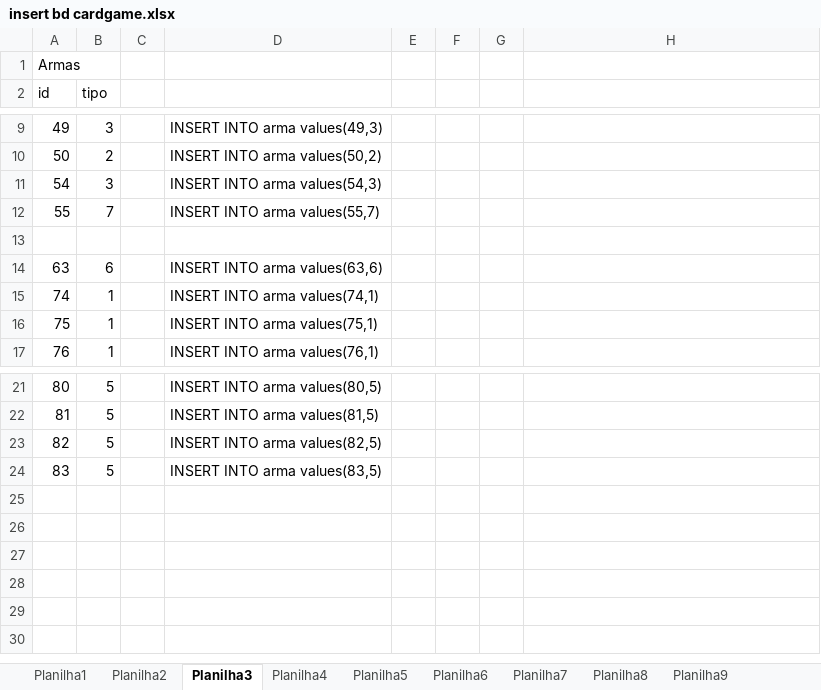
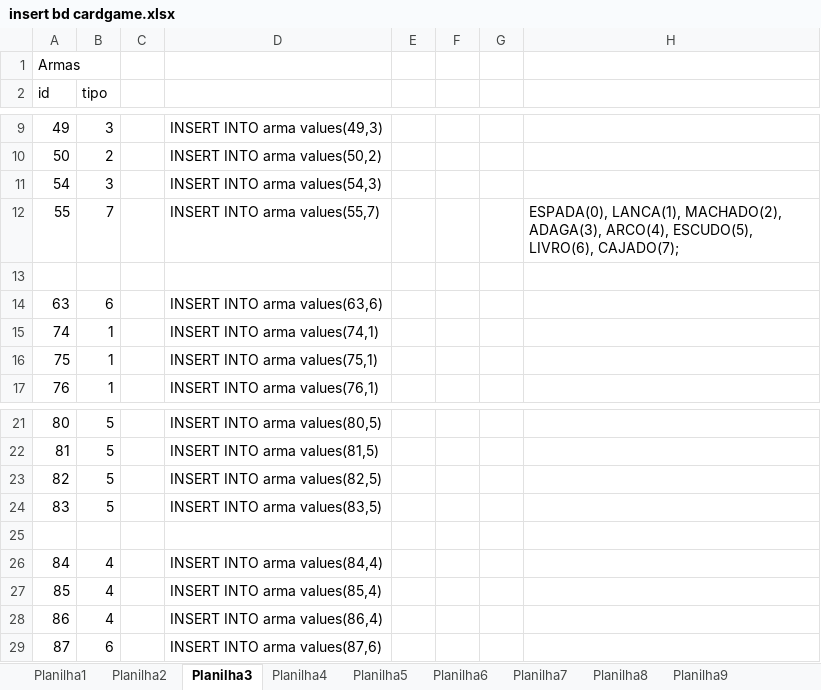
Before and after one commit to Scalibacon/Neverland-Heroes-Java, an Excel workbook: WebContent/resource/insert bd cardgame.xlsx, sheet Planilha3, drawn as a sheet; only a part is shown, gaps mark what is left out; values as stored, in another font and other column widths than the file's, no borders; the diff names each change by its address in the sheet, - before the commit and + after, or states it on an @@ line.

Commit message:
Mais armas

```diff
--- a/WebContent/resource/insert bd cardgame.xlsx (sheet Planilha3)
+++ b/WebContent/resource/insert bd cardgame.xlsx (sheet Planilha3)
-H12: (empty)
+H12: ESPADA(0), LANCA(1), MACHADO(2), ADAGA(3), ARCO(4), ESCUDO(5), LIVRO(6), CAJADO(7);
+row 25: (empty)
+row 26: 84 | 4 |  | INSERT INTO arma values(84,4)
+row 27: 85 | 4 |  | INSERT INTO arma values(85,4)
+row 28: 86 | 4 |  | INSERT INTO arma values(86,4)
+row 29: 87 | 6 |  | INSERT INTO arma values(87,6)
```
Also changed, not shown: sheet Planilha1, 4 other files.
